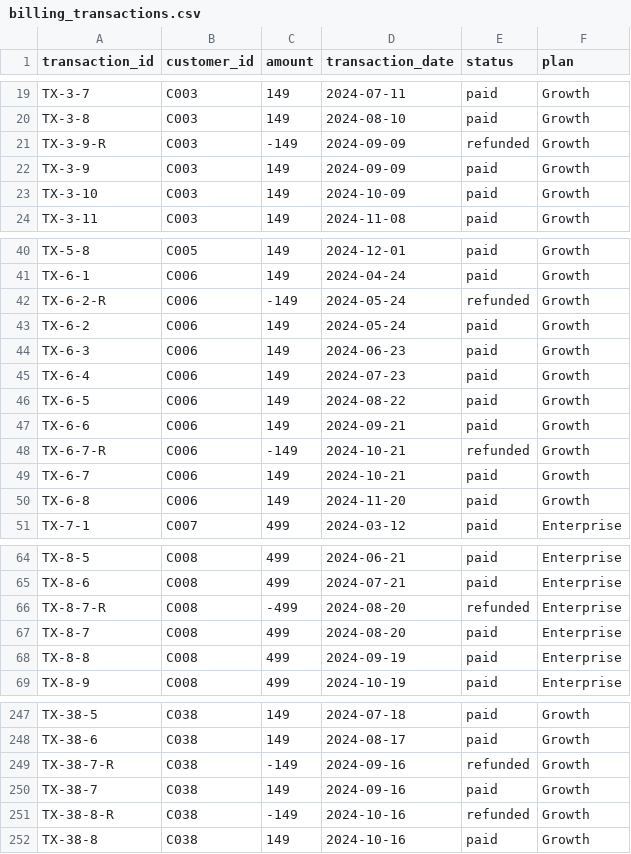
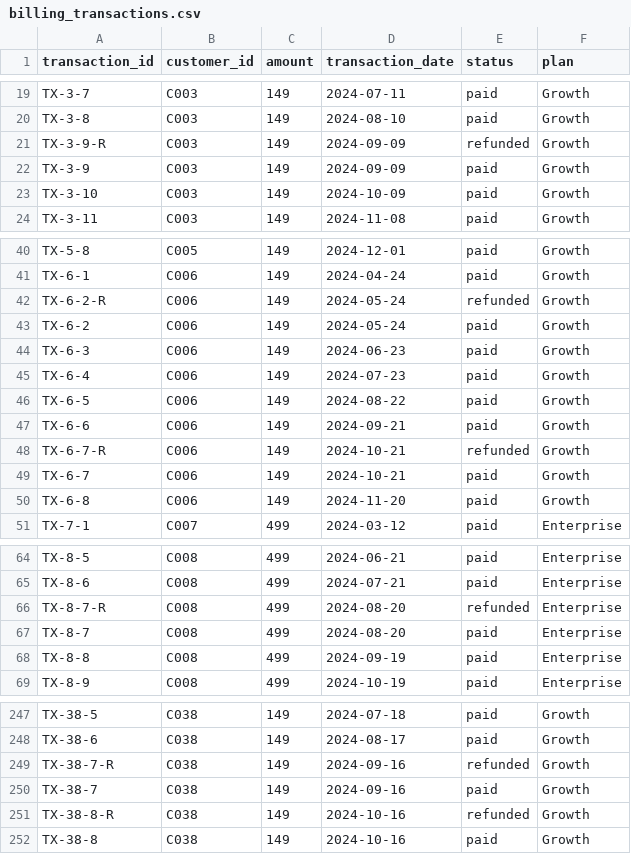
Before and after one commit to jim-franklin/northstark_analytics, a CSV file: data/raw/billing_transactions.csv, drawn as a sheet; only a part is shown, gaps mark what is left out; the diff covers the shown part only.

Commit message:
Update raw billing data

```diff
--- a/data/raw/billing_transactions.csv
+++ b/data/raw/billing_transactions.csv
@@ -20,3 +20,3 @@ TX-3-7,C003,149,2024-07-11,paid,Growth
 TX-3-8,C003,149,2024-08-10,paid,Growth
-TX-3-9-R,C003,-149,2024-09-09,refunded,Growth
+TX-3-9-R,C003,149,2024-09-09,refunded,Growth
 TX-3-9,C003,149,2024-09-09,paid,Growth
@@ -41,3 +41,3 @@ TX-5-8,C005,149,2024-12-01,paid,Growth
 TX-6-1,C006,149,2024-04-24,paid,Growth
-TX-6-2-R,C006,-149,2024-05-24,refunded,Growth
+TX-6-2-R,C006,149,2024-05-24,refunded,Growth
 TX-6-2,C006,149,2024-05-24,paid,Growth
@@ -47,3 +47,3 @@ TX-6-5,C006,149,2024-08-22,paid,Growth
 TX-6-6,C006,149,2024-09-21,paid,Growth
-TX-6-7-R,C006,-149,2024-10-21,refunded,Growth
+TX-6-7-R,C006,149,2024-10-21,refunded,Growth
 TX-6-7,C006,149,2024-10-21,paid,Growth
@@ -65,3 +65,3 @@ TX-8-5,C008,499,2024-06-21,paid,Enterprise
 TX-8-6,C008,499,2024-07-21,paid,Enterprise
-TX-8-7-R,C008,-499,2024-08-20,refunded,Enterprise
+TX-8-7-R,C008,499,2024-08-20,refunded,Enterprise
 TX-8-7,C008,499,2024-08-20,paid,Enterprise
@@ -248,5 +248,5 @@ TX-38-5,C038,149,2024-07-18,paid,Growth
 TX-38-6,C038,149,2024-08-17,paid,Growth
-TX-38-7-R,C038,-149,2024-09-16,refunded,Growth
+TX-38-7-R,C038,149,2024-09-16,refunded,Growth
 TX-38-7,C038,149,2024-09-16,paid,Growth
-TX-38-8-R,C038,-149,2024-10-16,refunded,Growth
+TX-38-8-R,C038,149,2024-10-16,refunded,Growth
 TX-38-8,C038,149,2024-10-16,paid,Growth
```
Also changed, not shown: 18 edited cells elsewhere in this file.
